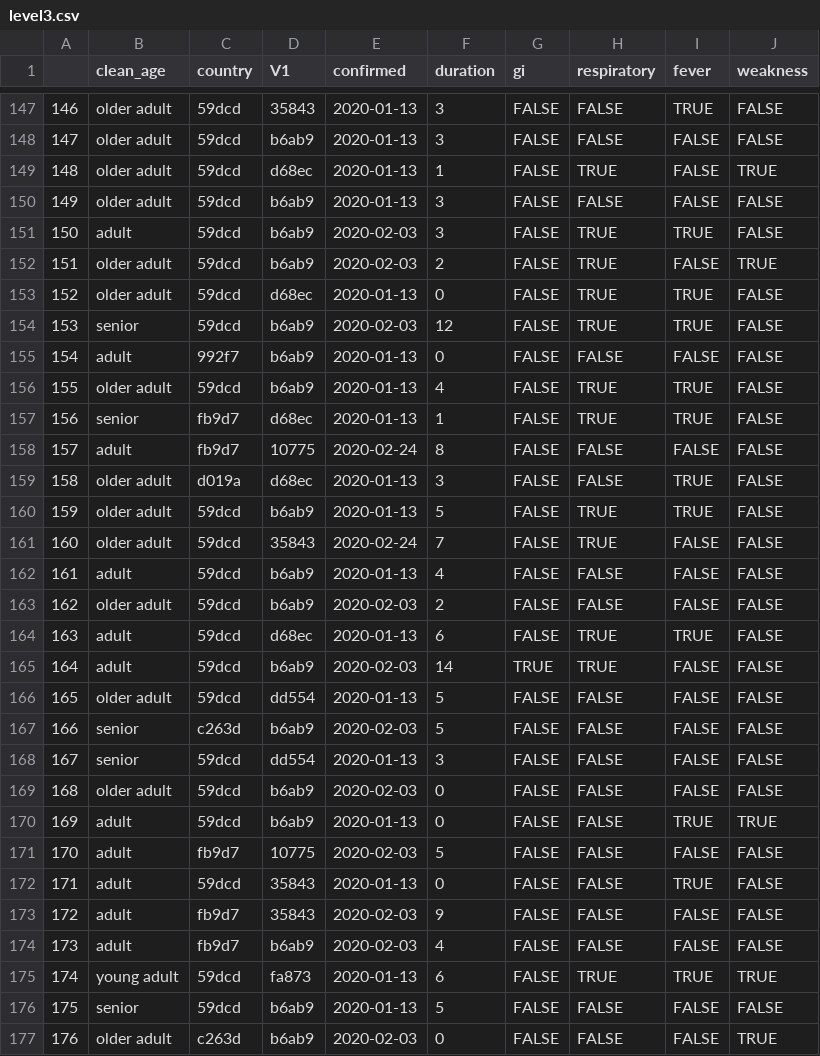
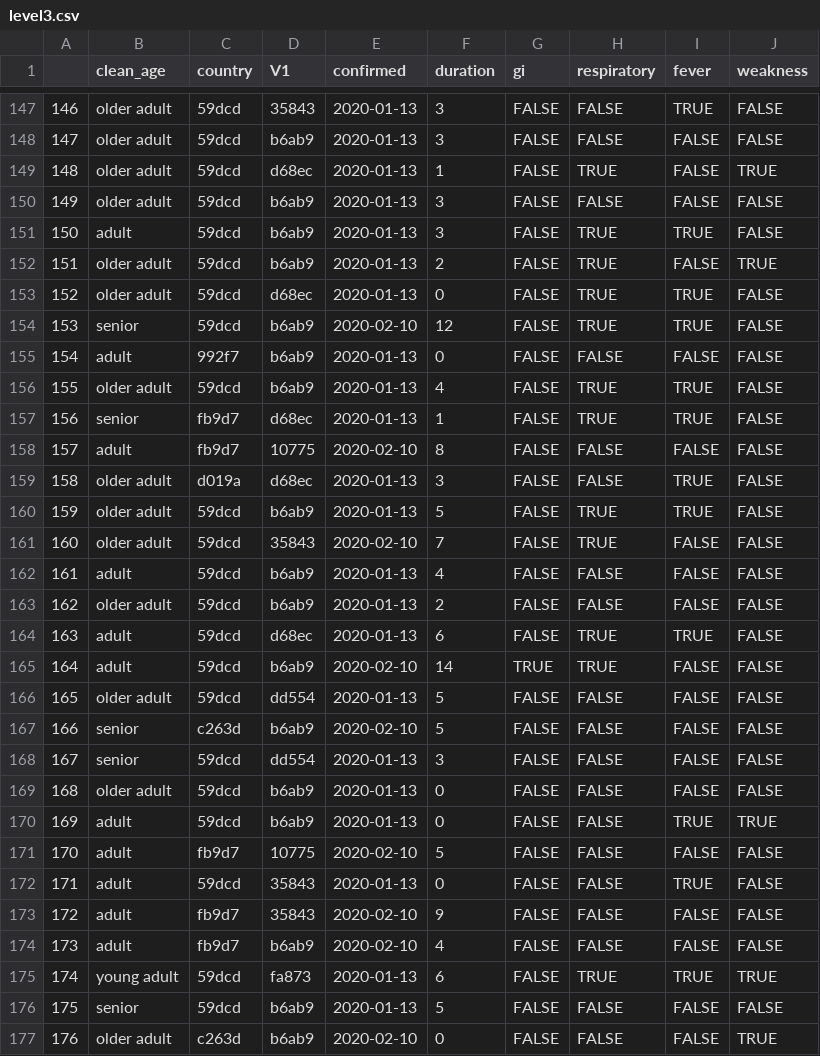
Before and after one commit to jeremyyonatan/stat440module1, a CSV file: data/level3.csv, drawn as a sheet; only a part is shown, gaps mark what is left out; the diff covers the shown part only.

```diff
--- a/data/level3.csv
+++ b/data/level3.csv
@@ -150,6 +150,6 @@
 "149","older adult","59dcd","b6ab9","2020-01-13",3,FALSE,FALSE,FALSE,FALSE
-"150","adult","59dcd","b6ab9","2020-02-03",3,FALSE,TRUE,TRUE,FALSE
-"151","older adult","59dcd","b6ab9","2020-02-03",2,FALSE,TRUE,FALSE,TRUE
+"150","adult","59dcd","b6ab9","2020-01-13",3,FALSE,TRUE,TRUE,FALSE
+"151","older adult","59dcd","b6ab9","2020-01-13",2,FALSE,TRUE,FALSE,TRUE
 "152","older adult","59dcd","d68ec","2020-01-13",0,FALSE,TRUE,TRUE,FALSE
-"153","senior","59dcd","b6ab9","2020-02-03",12,FALSE,TRUE,TRUE,FALSE
+"153","senior","59dcd","b6ab9","2020-02-10",12,FALSE,TRUE,TRUE,FALSE
 "154","adult","992f7","b6ab9","2020-01-13",0,FALSE,FALSE,FALSE,FALSE
@@ -157,21 +157,21 @@
 "156","senior","fb9d7","d68ec","2020-01-13",1,FALSE,TRUE,TRUE,FALSE
-"157","adult","fb9d7","10775","2020-02-24",8,FALSE,FALSE,FALSE,FALSE
+"157","adult","fb9d7","10775","2020-02-10",8,FALSE,FALSE,FALSE,FALSE
 "158","older adult","d019a","d68ec","2020-01-13",3,FALSE,FALSE,TRUE,FALSE
 "159","older adult","59dcd","b6ab9","2020-01-13",5,FALSE,TRUE,TRUE,FALSE
-"160","older adult","59dcd","35843","2020-02-24",7,FALSE,TRUE,FALSE,FALSE
+"160","older adult","59dcd","35843","2020-02-10",7,FALSE,TRUE,FALSE,FALSE
 "161","adult","59dcd","b6ab9","2020-01-13",4,FALSE,FALSE,FALSE,FALSE
-"162","older adult","59dcd","b6ab9","2020-02-03",2,FALSE,FALSE,FALSE,FALSE
+"162","older adult","59dcd","b6ab9","2020-01-13",2,FALSE,FALSE,FALSE,FALSE
 "163","adult","59dcd","d68ec","2020-01-13",6,FALSE,TRUE,TRUE,FALSE
-"164","adult","59dcd","b6ab9","2020-02-03",14,TRUE,TRUE,FALSE,FALSE
+"164","adult","59dcd","b6ab9","2020-02-10",14,TRUE,TRUE,FALSE,FALSE
 "165","older adult","59dcd","dd554","2020-01-13",5,FALSE,FALSE,FALSE,FALSE
-"166","senior","c263d","b6ab9","2020-02-03",5,FALSE,FALSE,FALSE,FALSE
+"166","senior","c263d","b6ab9","2020-02-10",5,FALSE,FALSE,FALSE,FALSE
 "167","senior","59dcd","dd554","2020-01-13",3,FALSE,FALSE,FALSE,FALSE
-"168","older adult","59dcd","b6ab9","2020-02-03",0,FALSE,FALSE,FALSE,FALSE
+"168","older adult","59dcd","b6ab9","2020-01-13",0,FALSE,FALSE,FALSE,FALSE
 "169","adult","59dcd","b6ab9","2020-01-13",0,FALSE,FALSE,TRUE,TRUE
-"170","adult","fb9d7","10775","2020-02-03",5,FALSE,FALSE,FALSE,FALSE
+"170","adult","fb9d7","10775","2020-02-10",5,FALSE,FALSE,FALSE,FALSE
 "171","adult","59dcd","35843","2020-01-13",0,FALSE,FALSE,TRUE,FALSE
-"172","adult","fb9d7","35843","2020-02-03",9,FALSE,FALSE,FALSE,FALSE
-"173","adult","fb9d7","b6ab9","2020-02-03",4,FALSE,FALSE,FALSE,FALSE
+"172","adult","fb9d7","35843","2020-02-10",9,FALSE,FALSE,FALSE,FALSE
+"173","adult","fb9d7","b6ab9","2020-02-10",4,FALSE,FALSE,FALSE,FALSE
 "174","young adult","59dcd","fa873","2020-01-13",6,FALSE,TRUE,TRUE,TRUE
 "175","senior","59dcd","b6ab9","2020-01-13",5,FALSE,FALSE,FALSE,FALSE
-"176","older adult","c263d","b6ab9","2020-02-03",0,FALSE,FALSE,FALSE,TRUE
+"176","older adult","c263d","b6ab9","2020-02-10",0,FALSE,FALSE,FALSE,TRUE
```
Also changed, not shown: 84 edited cells elsewhere in this file, 1 other file.
